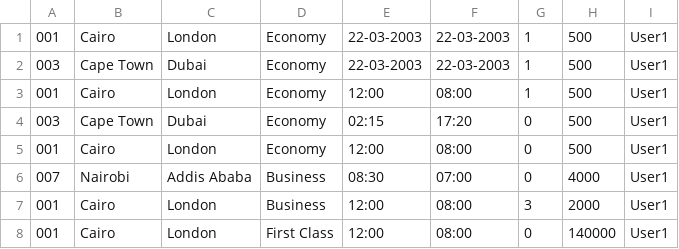
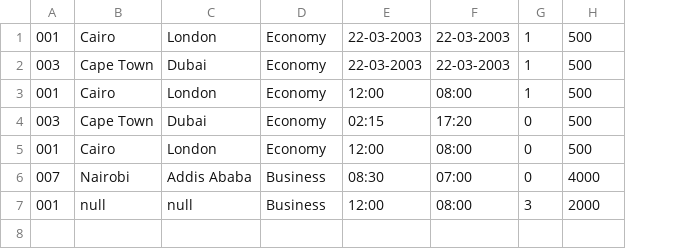
Before and after one commit to salma-h-wagdy/Airline_Reservation_System, a CSV file: src/main/java/com/travel/clientstrips/Trips.csv, drawn as a sheet; the diff names each change by its address in the sheet, - before the commit and + after, or states it on an @@ line.

```diff
--- a/src/main/java/com/travel/clientstrips/Trips.csv
+++ b/src/main/java/com/travel/clientstrips/Trips.csv
-column I, rows 1-7: all User1
-B7: Cairo
+B7: null
-C7: London
+C7: null
-row 8: 001 | Cairo | London | First Class | 12:00 | 08:00 | 0 | 140000 | User1
```
Also changed, not shown: 7 other files.
